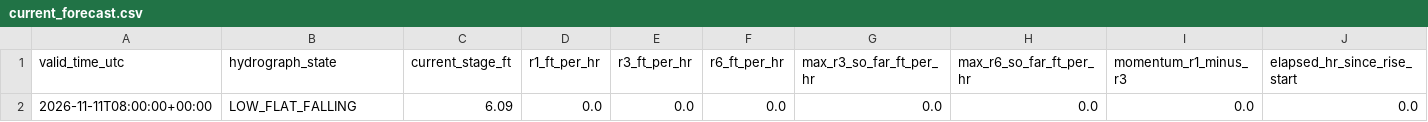
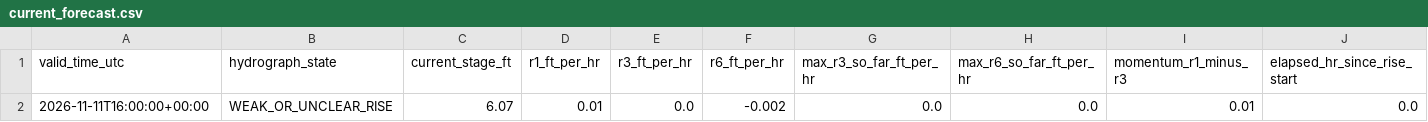
Before and after one commit to mefferso/hobo-mcneil-analog-live-v3, a CSV file: docs/output/current_forecast.csv, drawn as a sheet; only a part is shown; removed rows and columns are numbered as before the commit, all else as after; rows hold the shown columns only; the diff names each change by its address in the sheet, - before the commit and + after, or states it on an @@ line.

```diff
--- a/docs/output/current_forecast.csv
+++ b/docs/output/current_forecast.csv
-row 2: 2026-11-11T08:00:00+00:00 | LOW_FLAT_FALLING | 6.09 | 0.0 | 0.0 | 0.0 | 0.0 | 0.0 | 0.0 | 0.0
+row 2: 2026-11-11T16:00:00+00:00 | WEAK_OR_UNCLEAR_RISE | 6.07 | 0.01 | 0.0 | -0.002 | 0.0 | 0.0 | 0.01 | 0.0
```
Also changed, not shown: docs/output/current_analogs.csv, 1 other file.
